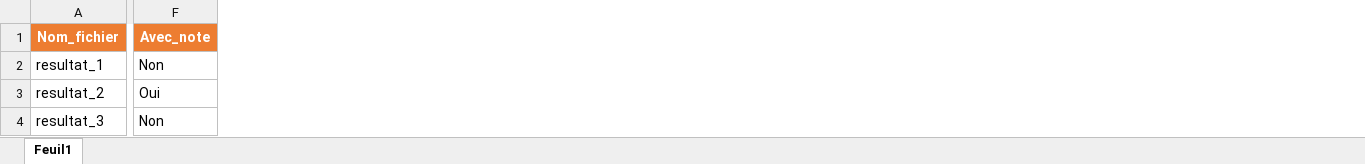
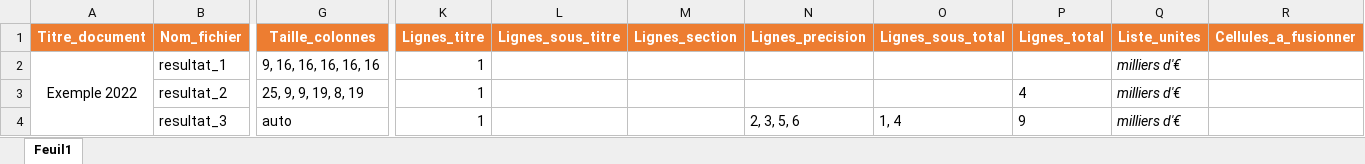
Before and after one commit to killian31/agreste, an Excel workbook: data-raw/excel/modele_plan.xlsx, sheet Feuil1, drawn as a sheet; only a part is shown, gaps mark what is left out; values as stored, in another font and other column widths than the file's, no borders; removed rows and columns are numbered as before the commit, all else as after; the diff covers the shown part only; the diff names each change by its address in the sheet, - before the commit and + after, or states it on an @@ line.

```diff
--- a/data-raw/excel/modele_plan.xlsx (sheet Feuil1)
+++ b/data-raw/excel/modele_plan.xlsx (sheet Feuil1)
+column A (Titre_document), row 2: Exemple 2022
-column F (Avec_note), rows 2-4: Non | Oui | Non
+column G (Taille_colonnes), rows 2-4: 9, 16, 16, 16, 16, 16 | 25, 9, 9, 19, 8, 19 | auto
+column K (Lignes_titre), rows 2-4: all 1
+column L (Lignes_sous_titre), empty
+column M (Lignes_section), empty
+column N (Lignes_precision), row 4: 2, 3, 5, 6
+column O (Lignes_sous_total), row 4: 1, 4
+column P (Lignes_total), rows 3-4: 4 | 9
+column Q (Liste_unites), rows 2-4: all milliers d'€
+column R (Cellules_a_fusionner), empty
```
Also changed, not shown: 5 edited cells elsewhere in this sheet, 29 other files.
